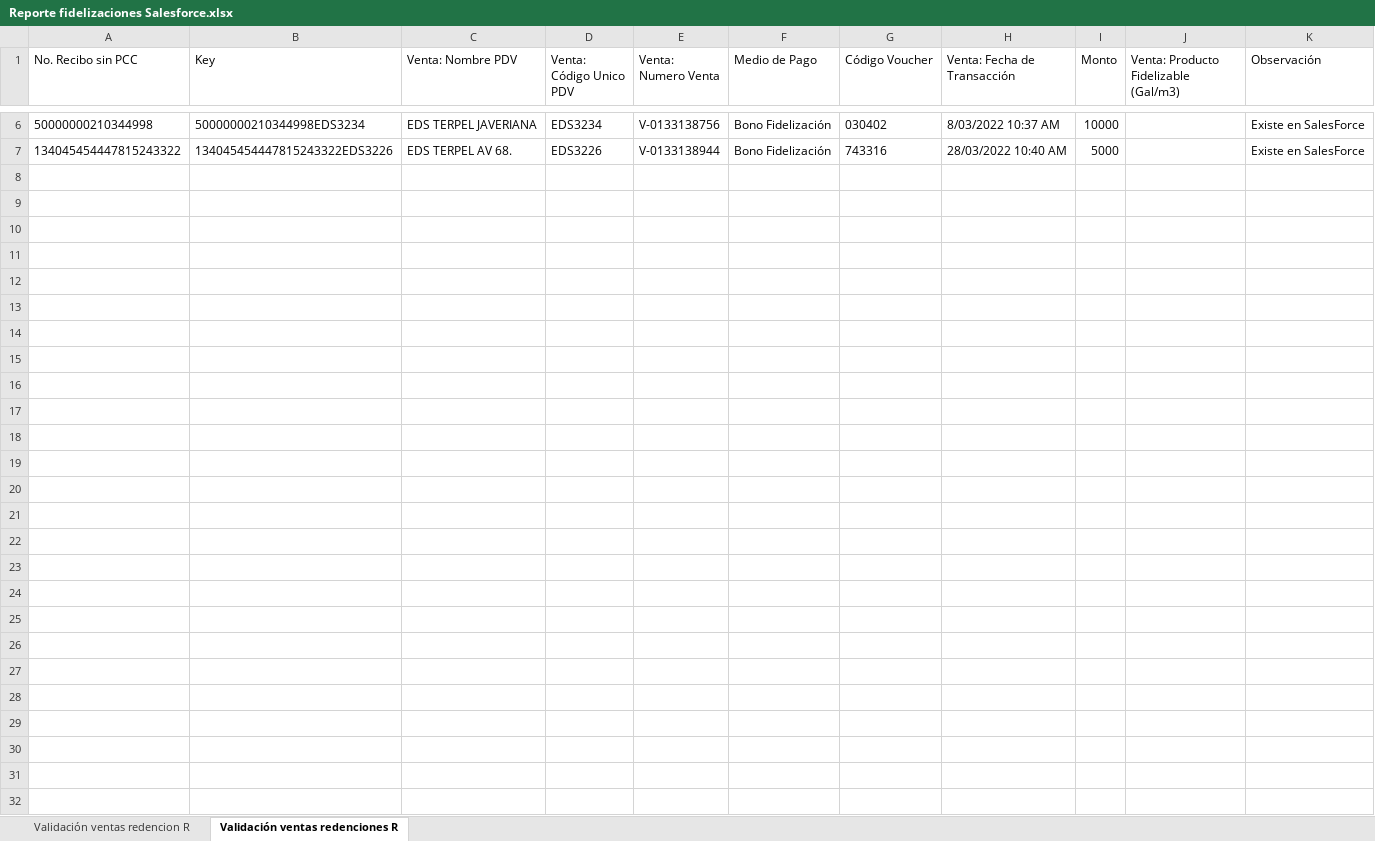
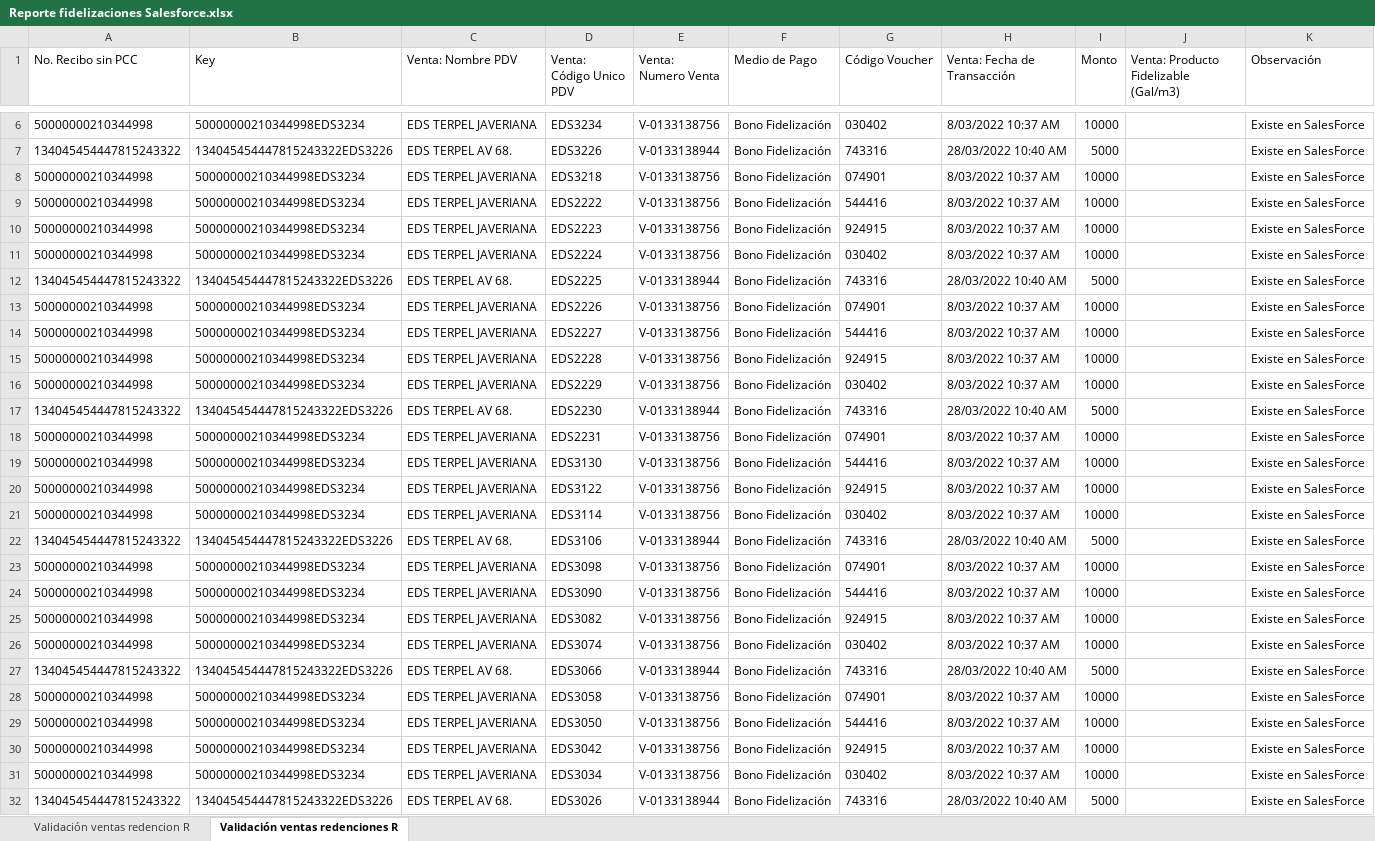
Before and after one commit to EdwinPerezSophos/SBTT0044-Conciliacion-EDS-viva-Terpel, an Excel workbook: Data/Temp/Reporte fidelizaciones Salesforce.xlsx, sheet Validación ventas redenciones R, drawn as a sheet; only a part is shown, gaps mark what is left out; values as stored, in another font and other column widths than the file's, no borders; the diff names each change by its address in the sheet, - before the commit and + after, or states it on an @@ line.

Commit message:
Correciones fechas en Y y deporar archivo manual

```diff
--- a/Data/Temp/Reporte fidelizaciones Salesforce.xlsx (sheet Validación ventas redenciones R)
+++ b/Data/Temp/Reporte fidelizaciones Salesforce.xlsx (sheet Validación ventas redenciones R)
+row 8: 50000000210344998 | 50000000210344998EDS3234 | EDS TERPEL JAVERIANA | EDS3218 | V-0133138756 | Bono Fidelización | 074901 | 8/03/2022 10:37 AM | 10000 |  | Existe en SalesForce
+row 9: 50000000210344998 | 50000000210344998EDS3234 | EDS TERPEL JAVERIANA | EDS2222 | V-0133138756 | Bono Fidelización | 544416 | 8/03/2022 10:37 AM | 10000 |  | Existe en SalesForce
+row 10: 50000000210344998 | 50000000210344998EDS3234 | EDS TERPEL JAVERIANA | EDS2223 | V-0133138756 | Bono Fidelización | 924915 | 8/03/2022 10:37 AM | 10000 |  | Existe en SalesForce
+row 11: 50000000210344998 | 50000000210344998EDS3234 | EDS TERPEL JAVERIANA | EDS2224 | V-0133138756 | Bono Fidelización | 030402 | 8/03/2022 10:37 AM | 10000 |  | Existe en SalesForce
+row 12: 134045454447815243322 | 134045454447815243322EDS3226 | EDS TERPEL AV 68. | EDS2225 | V-0133138944 | Bono Fidelización | 743316 | 28/03/2022 10:40 AM | 5000 |  | Existe en SalesForce
+row 13: 50000000210344998 | 50000000210344998EDS3234 | EDS TERPEL JAVERIANA | EDS2226 | V-0133138756 | Bono Fidelización | 074901 | 8/03/2022 10:37 AM | 10000 |  | Existe en SalesForce
+row 14: 50000000210344998 | 50000000210344998EDS3234 | EDS TERPEL JAVERIANA | EDS2227 | V-0133138756 | Bono Fidelización | 544416 | 8/03/2022 10:37 AM | 10000 |  | Existe en SalesForce
+row 15: 50000000210344998 | 50000000210344998EDS3234 | EDS TERPEL JAVERIANA | EDS2228 | V-0133138756 | Bono Fidelización | 924915 | 8/03/2022 10:37 AM | 10000 |  | Existe en SalesForce
+row 16: 50000000210344998 | 50000000210344998EDS3234 | EDS TERPEL JAVERIANA | EDS2229 | V-0133138756 | Bono Fidelización | 030402 | 8/03/2022 10:37 AM | 10000 |  | Existe en SalesForce
+row 17: 134045454447815243322 | 134045454447815243322EDS3226 | EDS TERPEL AV 68. | EDS2230 | V-0133138944 | Bono Fidelización | 743316 | 28/03/2022 10:40 AM | 5000 |  | Existe en SalesForce
+row 18: 50000000210344998 | 50000000210344998EDS3234 | EDS TERPEL JAVERIANA | EDS2231 | V-0133138756 | Bono Fidelización | 074901 | 8/03/2022 10:37 AM | 10000 |  | Existe en SalesForce
+row 19: 50000000210344998 | 50000000210344998EDS3234 | EDS TERPEL JAVERIANA | EDS3130 | V-0133138756 | Bono Fidelización | 544416 | 8/03/2022 10:37 AM | 10000 |  | Existe en SalesForce
+row 20: 50000000210344998 | 50000000210344998EDS3234 | EDS TERPEL JAVERIANA | EDS3122 | V-0133138756 | Bono Fidelización | 924915 | 8/03/2022 10:37 AM | 10000 |  | Existe en SalesForce
+row 21: 50000000210344998 | 50000000210344998EDS3234 | EDS TERPEL JAVERIANA | EDS3114 | V-0133138756 | Bono Fidelización | 030402 | 8/03/2022 10:37 AM | 10000 |  | Existe en SalesForce
+row 22: 134045454447815243322 | 134045454447815243322EDS3226 | EDS TERPEL AV 68. | EDS3106 | V-0133138944 | Bono Fidelización | 743316 | 28/03/2022 10:40 AM | 5000 |  | Existe en SalesForce
+row 23: 50000000210344998 | 50000000210344998EDS3234 | EDS TERPEL JAVERIANA | EDS3098 | V-0133138756 | Bono Fidelización | 074901 | 8/03/2022 10:37 AM | 10000 |  | Existe en SalesForce
+row 24: 50000000210344998 | 50000000210344998EDS3234 | EDS TERPEL JAVERIANA | EDS3090 | V-0133138756 | Bono Fidelización | 544416 | 8/03/2022 10:37 AM | 10000 |  | Existe en SalesForce
+row 25: 50000000210344998 | 50000000210344998EDS3234 | EDS TERPEL JAVERIANA | EDS3082 | V-0133138756 | Bono Fidelización | 924915 | 8/03/2022 10:37 AM | 10000 |  | Existe en SalesForce
+row 26: 50000000210344998 | 50000000210344998EDS3234 | EDS TERPEL JAVERIANA | EDS3074 | V-0133138756 | Bono Fidelización | 030402 | 8/03/2022 10:37 AM | 10000 |  | Existe en SalesForce
+row 27: 134045454447815243322 | 134045454447815243322EDS3226 | EDS TERPEL AV 68. | EDS3066 | V-0133138944 | Bono Fidelización | 743316 | 28/03/2022 10:40 AM | 5000 |  | Existe en SalesForce
+row 28: 50000000210344998 | 50000000210344998EDS3234 | EDS TERPEL JAVERIANA | EDS3058 | V-0133138756 | Bono Fidelización | 074901 | 8/03/2022 10:37 AM | 10000 |  | Existe en SalesForce
+row 29: 50000000210344998 | 50000000210344998EDS3234 | EDS TERPEL JAVERIANA | EDS3050 | V-0133138756 | Bono Fidelización | 544416 | 8/03/2022 10:37 AM | 10000 |  | Existe en SalesForce
+row 30: 50000000210344998 | 50000000210344998EDS3234 | EDS TERPEL JAVERIANA | EDS3042 | V-0133138756 | Bono Fidelización | 924915 | 8/03/2022 10:37 AM | 10000 |  | Existe en SalesForce
+row 31: 50000000210344998 | 50000000210344998EDS3234 | EDS TERPEL JAVERIANA | EDS3034 | V-0133138756 | Bono Fidelización | 030402 | 8/03/2022 10:37 AM | 10000 |  | Existe en SalesForce
+row 32: 134045454447815243322 | 134045454447815243322EDS3226 | EDS TERPEL AV 68. | EDS3026 | V-0133138944 | Bono Fidelización | 743316 | 28/03/2022 10:40 AM | 5000 |  | Existe en SalesForce
```
Also changed, not shown: Data/Input/Calendario.xlsx, 8 other files.
